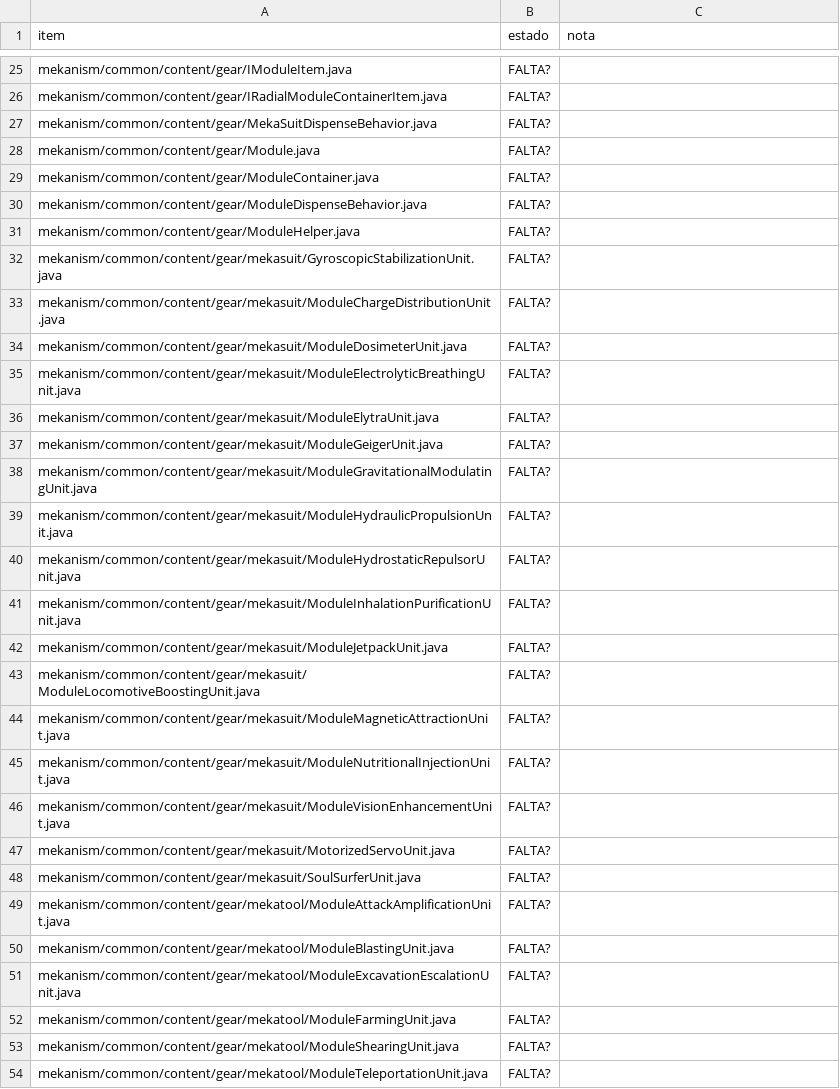
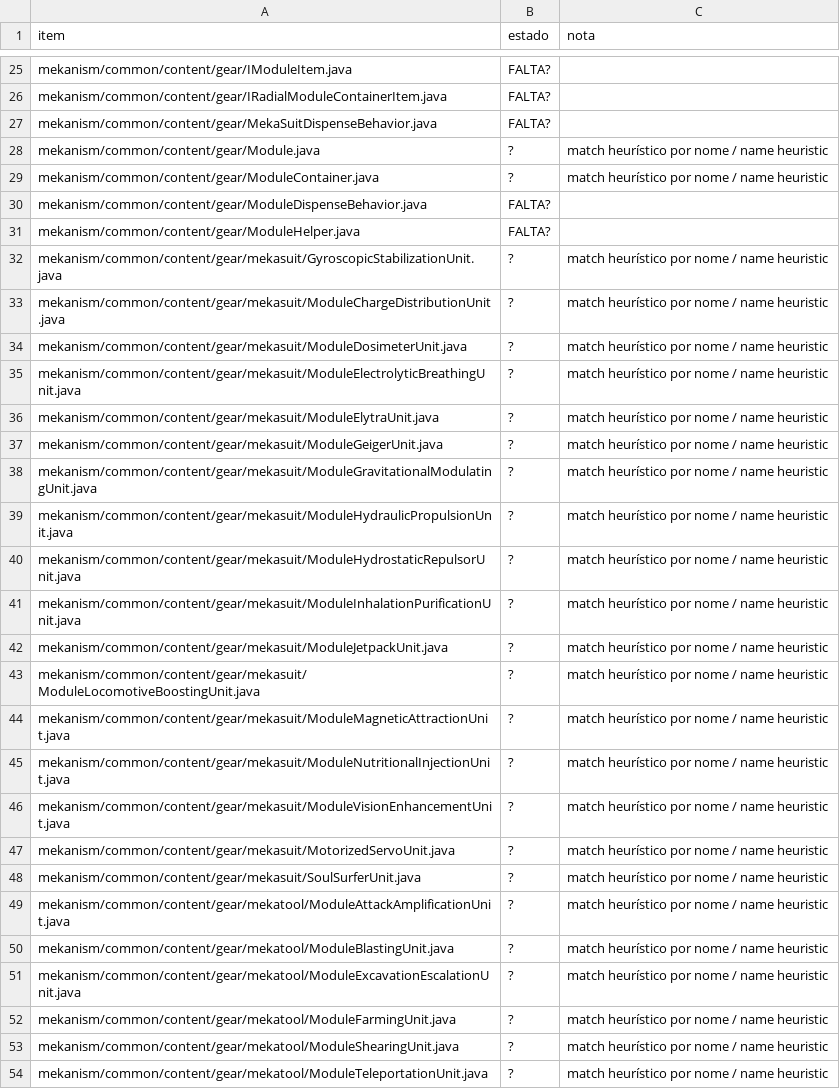
Before and after one commit to Erickfjj2024/Teste, a CSV file: ports/mekanism/csv/codigo_multiblock.csv, drawn as a sheet; only a part is shown, gaps mark what is left out; the diff covers the shown part only.

```diff
--- a/ports/mekanism/csv/codigo_multiblock.csv
+++ b/ports/mekanism/csv/codigo_multiblock.csv
@@ -27,28 +27,28 @@ mekanism/common/content/gear/IRadialModuleContainerItem.java,FALTA?,
 mekanism/common/content/gear/MekaSuitDispenseBehavior.java,FALTA?,
-mekanism/common/content/gear/Module.java,FALTA?,
-mekanism/common/content/gear/ModuleContainer.java,FALTA?,
+mekanism/common/content/gear/Module.java,?,match heurístico por nome / name heuristic
+mekanism/common/content/gear/ModuleContainer.java,?,match heurístico por nome / name heuristic
 mekanism/common/content/gear/ModuleDispenseBehavior.java,FALTA?,
 mekanism/common/content/gear/ModuleHelper.java,FALTA?,
-mekanism/common/content/gear/mekasuit/GyroscopicStabilizationUnit.java,FALTA?,
-mekanism/common/content/gear/mekasuit/ModuleChargeDistributionUnit.java,FALTA?,
-mekanism/common/content/gear/mekasuit/ModuleDosimeterUnit.java,FALTA?,
-mekanism/common/content/gear/mekasuit/ModuleElectrolyticBreathingUnit.java,FALTA?,
-mekanism/common/content/gear/mekasuit/ModuleElytraUnit.java,FALTA?,
-mekanism/common/content/gear/mekasuit/ModuleGeigerUnit.java,FALTA?,
-mekanism/common/content/gear/mekasuit/ModuleGravitationalModulatingUnit.java,FALTA?,
-mekanism/common/content/gear/mekasuit/ModuleHydraulicPropulsionUnit.java,FALTA?,
-mekanism/common/content/gear/mekasuit/ModuleHydrostaticRepulsorUnit.java,FALTA?,
-mekanism/common/content/gear/mekasuit/ModuleInhalationPurificationUnit.java,FALTA?,
-mekanism/common/content/gear/mekasuit/ModuleJetpackUnit.java,FALTA?,
-mekanism/common/content/gear/mekasuit/ModuleLocomotiveBoostingUnit.java,FALTA?,
-mekanism/common/content/gear/mekasuit/ModuleMagneticAttractionUnit.java,FALTA?,
-mekanism/common/content/gear/mekasuit/ModuleNutritionalInjectionUnit.java,FALTA?,
-mekanism/common/content/gear/mekasuit/ModuleVisionEnhancementUnit.java,FALTA?,
-mekanism/common/content/gear/mekasuit/MotorizedServoUnit.java,FALTA?,
-mekanism/common/content/gear/mekasuit/SoulSurferUnit.java,FALTA?,
-mekanism/common/content/gear/mekatool/ModuleAttackAmplificationUnit.java,FALTA?,
-mekanism/common/content/gear/mekatool/ModuleBlastingUnit.java,FALTA?,
-mekanism/common/content/gear/mekatool/ModuleExcavationEscalationUnit.java,FALTA?,
-mekanism/common/content/gear/mekatool/ModuleFarmingUnit.java,FALTA?,
-mekanism/common/content/gear/mekatool/ModuleShearingUnit.java,FALTA?,
-mekanism/common/content/gear/mekatool/ModuleTeleportationUnit.java,FALTA?,
+mekanism/common/content/gear/mekasuit/GyroscopicStabilizationUnit.java,?,match heurístico por nome / name heuristic
+mekanism/common/content/gear/mekasuit/ModuleChargeDistributionUnit.java,?,match heurístico por nome / name heuristic
+mekanism/common/content/gear/mekasuit/ModuleDosimeterUnit.java,?,match heurístico por nome / name heuristic
+mekanism/common/content/gear/mekasuit/ModuleElectrolyticBreathingUnit.java,?,match heurístico por nome / name heuristic
+mekanism/common/content/gear/mekasuit/ModuleElytraUnit.java,?,match heurístico por nome / name heuristic
+mekanism/common/content/gear/mekasuit/ModuleGeigerUnit.java,?,match heurístico por nome / name heuristic
+mekanism/common/content/gear/mekasuit/ModuleGravitationalModulatingUnit.java,?,match heurístico por nome / name heuristic
+mekanism/common/content/gear/mekasuit/ModuleHydraulicPropulsionUnit.java,?,match heurístico por nome / name heuristic
+mekanism/common/content/gear/mekasuit/ModuleHydrostaticRepulsorUnit.java,?,match heurístico por nome / name heuristic
+mekanism/common/content/gear/mekasuit/ModuleInhalationPurificationUnit.java,?,match heurístico por nome / name heuristic
+mekanism/common/content/gear/mekasuit/ModuleJetpackUnit.java,?,match heurístico por nome / name heuristic
+mekanism/common/content/gear/mekasuit/ModuleLocomotiveBoostingUnit.java,?,match heurístico por nome / name heuristic
+mekanism/common/content/gear/mekasuit/ModuleMagneticAttractionUnit.java,?,match heurístico por nome / name heuristic
+mekanism/common/content/gear/mekasuit/ModuleNutritionalInjectionUnit.java,?,match heurístico por nome / name heuristic
+mekanism/common/content/gear/mekasuit/ModuleVisionEnhancementUnit.java,?,match heurístico por nome / name heuristic
+mekanism/common/content/gear/mekasuit/MotorizedServoUnit.java,?,match heurístico por nome / name heuristic
+mekanism/common/content/gear/mekasuit/SoulSurferUnit.java,?,match heurístico por nome / name heuristic
+mekanism/common/content/gear/mekatool/ModuleAttackAmplificationUnit.java,?,match heurístico por nome / name heuristic
+mekanism/common/content/gear/mekatool/ModuleBlastingUnit.java,?,match heurístico por nome / name heuristic
+mekanism/common/content/gear/mekatool/ModuleExcavationEscalationUnit.java,?,match heurístico por nome / name heuristic
+mekanism/common/content/gear/mekatool/ModuleFarmingUnit.java,?,match heurístico por nome / name heuristic
+mekanism/common/content/gear/mekatool/ModuleShearingUnit.java,?,match heurístico por nome / name heuristic
+mekanism/common/content/gear/mekatool/ModuleTeleportationUnit.java,?,match heurístico por nome / name heuristic
```
Also changed, not shown: 16 edited cells elsewhere in this file, ports/mekanism/csv/codigo_item_class.csv, ports/mekanism/csv/codigo_tile_entity.csv, 22 other files.
